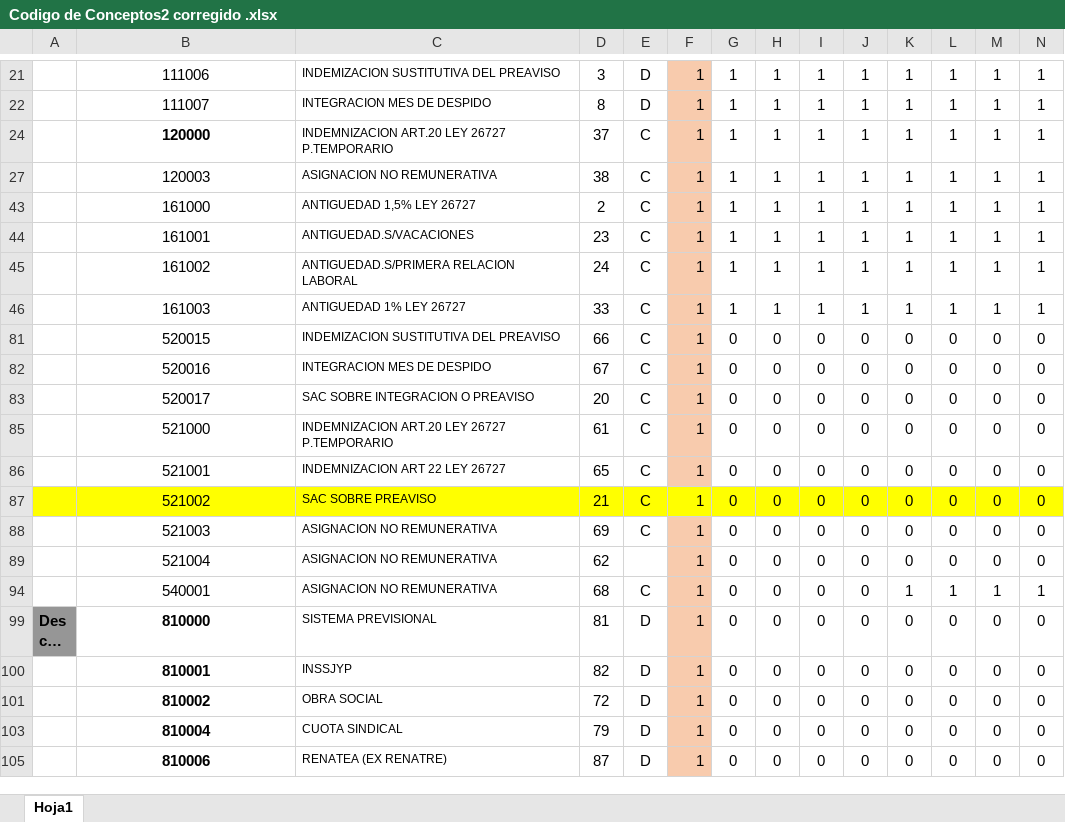
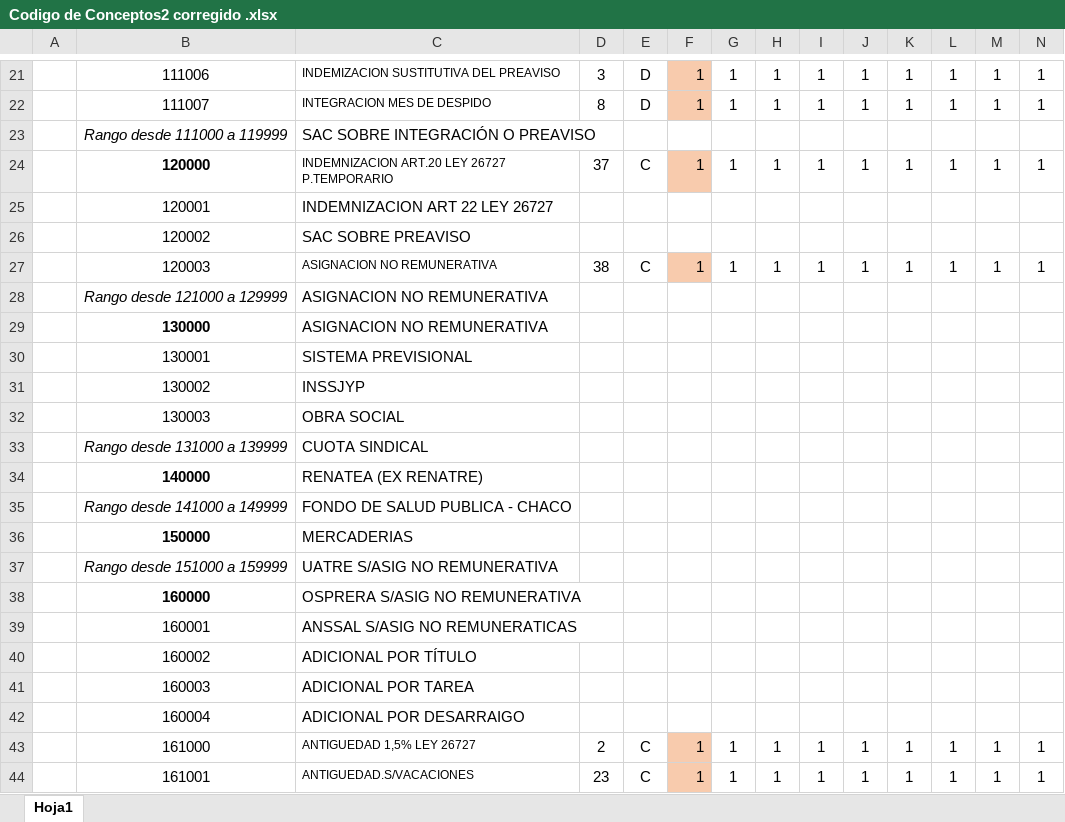
Before and after one commit to ZIROCOOL3/LibroSueldoDigital, an Excel workbook: documentos/Codigo de Conceptos2 corregido .xlsx, sheet Hoja1, drawn as a sheet; only a part is shown, gaps mark what is left out; the shorter side is filled out with more unchanged rows; long unchanged cells end in …; values as stored, in another font and other column widths than the file's, no borders; rows hold the shown columns only; the diff covers the shown part only; the diff names each change by its address in the sheet, - before the commit and + after, or states it on an @@ line.

```diff
--- a/documentos/Codigo de Conceptos2 corregido .xlsx (sheet Hoja1)
+++ b/documentos/Codigo de Conceptos2 corregido .xlsx (sheet Hoja1)
@@ row 23 unhidden:  | Rango desde 111000 a 119999 | SAC SOBRE INTEGRACIÓN O PREAVISO @@
@@ row 25 unhidden:  | 120001 | INDEMNIZACION ART 22 LEY 26727 @@
@@ row 26 unhidden:  | 120002 | SAC SOBRE PREAVISO @@
@@ row 28 unhidden:  | Rango desde 121000 a 129999 | ASIGNACION NO REMUNERATIVA @@
@@ row 29 unhidden:  | 130000 | ASIGNACION NO REMUNERATIVA @@
@@ row 30 unhidden:  | 130001 | SISTEMA PREVISIONAL @@
@@ row 31 unhidden:  | 130002 | INSSJYP @@
@@ row 32 unhidden:  | 130003 | OBRA SOCIAL @@
@@ row 33 unhidden:  | Rango desde 131000 a 139999 | CUOTA SINDICAL @@
@@ row 34 unhidden:  | 140000 | RENATEA (EX RENATRE) @@
@@ row 35 unhidden:  | Rango desde 141000 a 149999 | FONDO DE SALUD PUBLICA - CHACO @@
@@ row 36 unhidden:  | 150000 | MERCADERIAS @@
@@ row 37 unhidden:  | Rango desde 151000 a 159999 | UATRE S/ASIG NO REMUNERATIVA @@
@@ row 38 unhidden:  | 160000 | OSPRERA S/ASIG NO REMUNERATIVA @@
@@ row 39 unhidden:  | 160001 | ANSSAL S/ASIG NO REMUNERATICAS @@
@@ row 40 unhidden:  | 160002 | ADICIONAL POR TÍTULO @@
@@ row 41 unhidden:  | 160003 | ADICIONAL POR TAREA @@
@@ row 42 unhidden:  | 160004 | ADICIONAL POR DESARRAIGO @@
```
Also changed, not shown: 59 hidden or unhidden rows and 2 edited cells elsewhere in this sheet, documentos/Datos fijos2.xlsx, documentos/LSD-ARMADO-TXT-Liquidaciones.xlsx, 11 other files.
